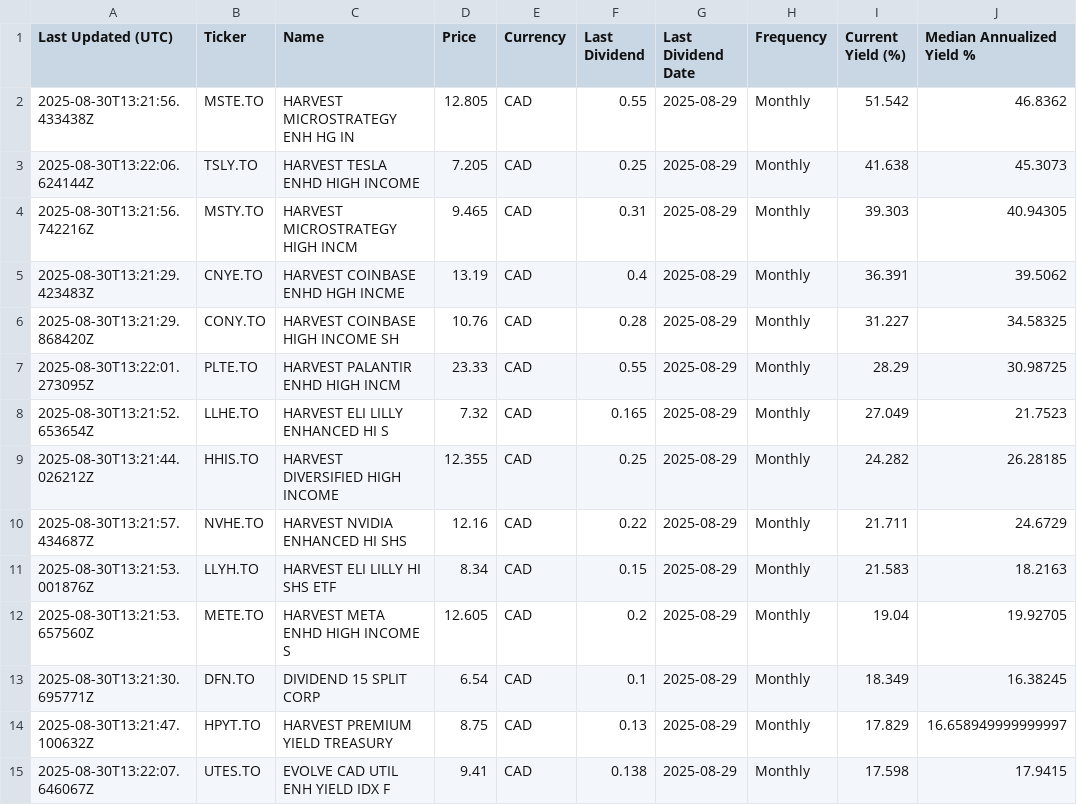
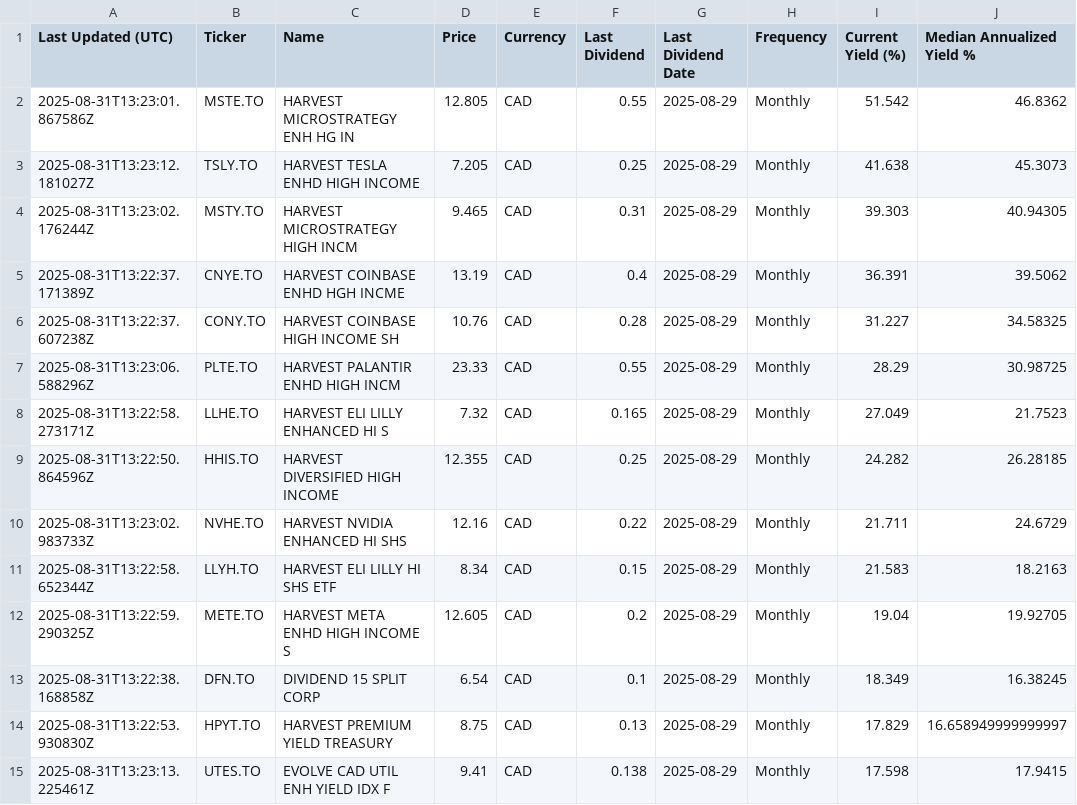
Before and after one commit to willynilly91/Dividend-Data, a CSV file: current_etf_yields_canada.csv, drawn as a sheet; only a part is shown; the diff covers the shown part only; the diff names each change by its address in the sheet, - before the commit and + after, or states it on an @@ line.

```diff
--- a/current_etf_yields_canada.csv
+++ b/current_etf_yields_canada.csv
-A2 (Last Updated (UTC)): 2025-08-30T13:21:56.433438Z
+A2 (Last Updated (UTC)): 2025-08-31T13:23:01.867586Z
-A3 (Last Updated (UTC)): 2025-08-30T13:22:06.624144Z
+A3 (Last Updated (UTC)): 2025-08-31T13:23:12.181027Z
-A4 (Last Updated (UTC)): 2025-08-30T13:21:56.742216Z
+A4 (Last Updated (UTC)): 2025-08-31T13:23:02.176244Z
-A5 (Last Updated (UTC)): 2025-08-30T13:21:29.423483Z
+A5 (Last Updated (UTC)): 2025-08-31T13:22:37.171389Z
-A6 (Last Updated (UTC)): 2025-08-30T13:21:29.868420Z
+A6 (Last Updated (UTC)): 2025-08-31T13:22:37.607238Z
-A7 (Last Updated (UTC)): 2025-08-30T13:22:01.273095Z
+A7 (Last Updated (UTC)): 2025-08-31T13:23:06.588296Z
-A8 (Last Updated (UTC)): 2025-08-30T13:21:52.653654Z
+A8 (Last Updated (UTC)): 2025-08-31T13:22:58.273171Z
-A9 (Last Updated (UTC)): 2025-08-30T13:21:44.026212Z
+A9 (Last Updated (UTC)): 2025-08-31T13:22:50.864596Z
-A10 (Last Updated (UTC)): 2025-08-30T13:21:57.434687Z
+A10 (Last Updated (UTC)): 2025-08-31T13:23:02.983733Z
-A11 (Last Updated (UTC)): 2025-08-30T13:21:53.001876Z
+A11 (Last Updated (UTC)): 2025-08-31T13:22:58.652344Z
-A12 (Last Updated (UTC)): 2025-08-30T13:21:53.657560Z
+A12 (Last Updated (UTC)): 2025-08-31T13:22:59.290325Z
-A13 (Last Updated (UTC)): 2025-08-30T13:21:30.695771Z
+A13 (Last Updated (UTC)): 2025-08-31T13:22:38.168858Z
-A14 (Last Updated (UTC)): 2025-08-30T13:21:47.100632Z
+A14 (Last Updated (UTC)): 2025-08-31T13:22:53.930830Z
-A15 (Last Updated (UTC)): 2025-08-30T13:22:07.646067Z
+A15 (Last Updated (UTC)): 2025-08-31T13:23:13.225461Z
```
Also changed, not shown: 88 edited cells elsewhere in this file, current_etf_yields_us.csv.
